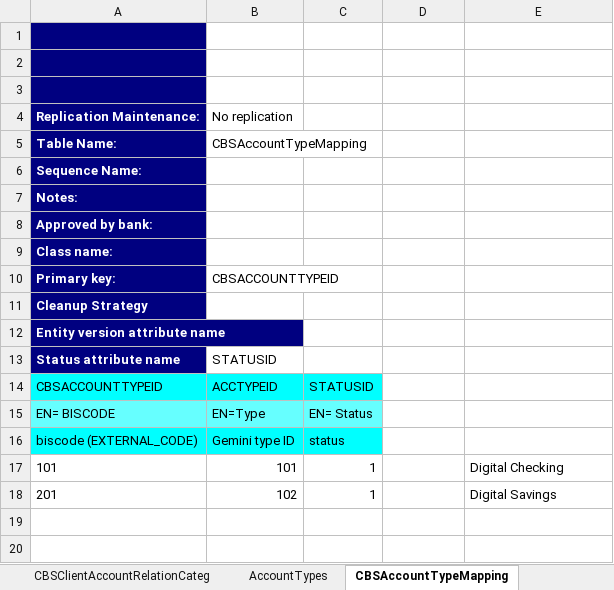
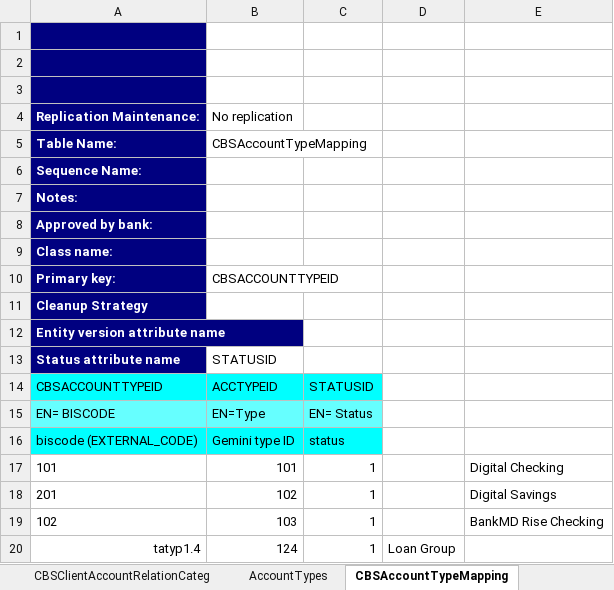
Before and after one commit to nymbusinc/nymbusolbapp, an Excel workbook: banks/bankmd/catalog/BankMD_Catalog.xlsx, sheet CBSAccountTypeMapping, drawn as a sheet; values as stored, in another font and other column widths than the file's, no borders; the diff names each change by its address in the sheet, - before the commit and + after, or states it on an @@ line.

```diff
--- a/banks/bankmd/catalog/BankMD_Catalog.xlsx (sheet CBSAccountTypeMapping)
+++ b/banks/bankmd/catalog/BankMD_Catalog.xlsx (sheet CBSAccountTypeMapping)
+row 19: 102 | 103 | 1 |  | BankMD Rise Checking
+row 20: tatyp1.4 | 124 | 1 | Loan Group
```
Also changed, not shown: sheet ProductTypeDefaultNickNames, sheet ProductTypes, sheet AccountTypes, sheet AccountTypeDefaultNickNames, sheet AccountTypeGroupMember, sheet ProductTypesStatusTypesMapping, 1 more sheet, banks/neighbors/catalog/Neighbors_Bank_Catalog.xlsx.
